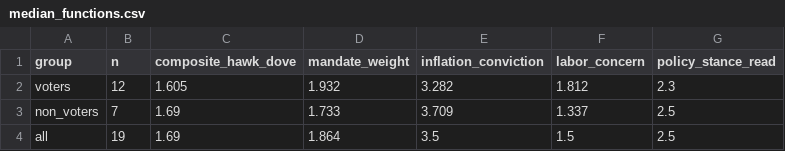
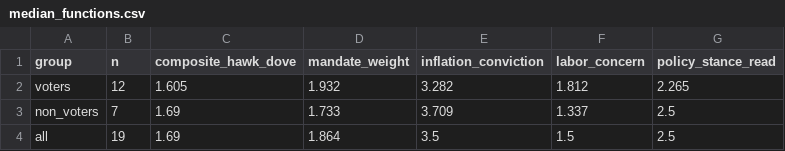
Before and after one commit to mrabelosouza-maker/fomc, a CSV file: results/median_functions.csv, drawn as a sheet.

Commit message:
Williams Jul-15 "Stability of Thy Times": add to corpus (composite +0.5)
Walks back the Jul-9 re-hardening: explicit inflation-has-peaked call
(six reasons), AI imbalance now "recedes as supply comes online",
published glide path to 2% in 2027-28. Patient data-dependent hold.

```diff
--- a/results/median_functions.csv
+++ b/results/median_functions.csv
@@ -1,3 +1,3 @@
 group,n,composite_hawk_dove,mandate_weight,inflation_conviction,labor_concern,policy_stance_read
-voters,12,1.605,1.932,3.282,1.812,2.3
+voters,12,1.605,1.932,3.282,1.812,2.265
 non_voters,7,1.69,1.733,3.709,1.337,2.5
```
Also changed, not shown: results/summary.csv, 3 other files.
